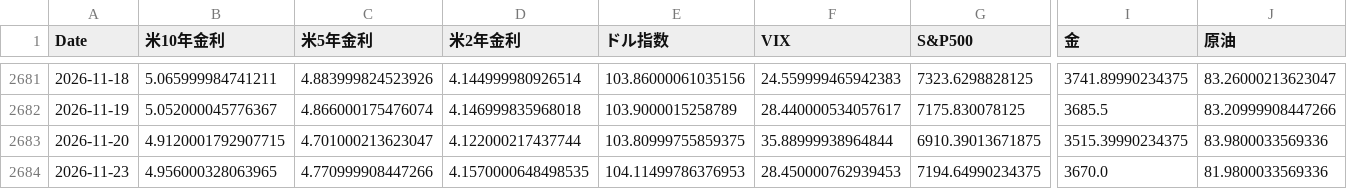
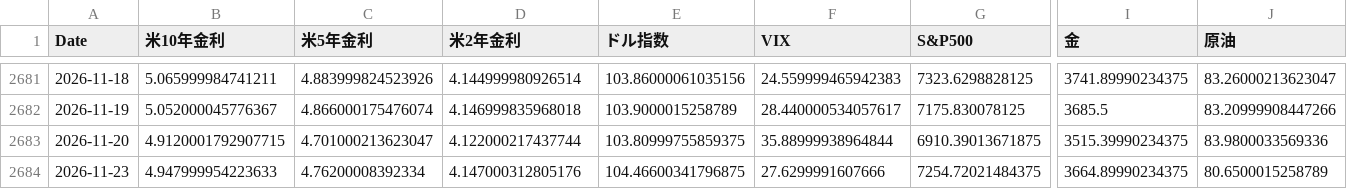
Before and after one commit to rn4hmgbfhg-maker/fx-usdjpy, a CSV file: data/macro_daily.csv, drawn as a sheet; only a part is shown, gaps mark what is left out; the diff names each change by its address in the sheet, - before the commit and + after, or states it on an @@ line.

```diff
--- a/data/macro_daily.csv
+++ b/data/macro_daily.csv
-B2684 (米10年金利): 4.956000328063965
+B2684 (米10年金利): 4.947999954223633
-C2684 (米5年金利): 4.770999908447266
+C2684 (米5年金利): 4.76200008392334
-D2684 (米2年金利): 4.1570000648498535
+D2684 (米2年金利): 4.147000312805176
-E2684 (ドル指数): 104.11499786376953
+E2684 (ドル指数): 104.46600341796875
-F2684 (VIX): 28.450000762939453
+F2684 (VIX): 27.6299991607666
-G2684 (S&P500): 7194.64990234375
+G2684 (S&P500): 7254.72021484375
-I2684 (金): 3670.0
+I2684 (金): 3664.89990234375
-J2684 (原油): 81.9800033569336
+J2684 (原油): 80.6500015258789
```
Also changed, not shown: results/forecast_log.csv, results/research_15m_log.csv, 7 other files.
